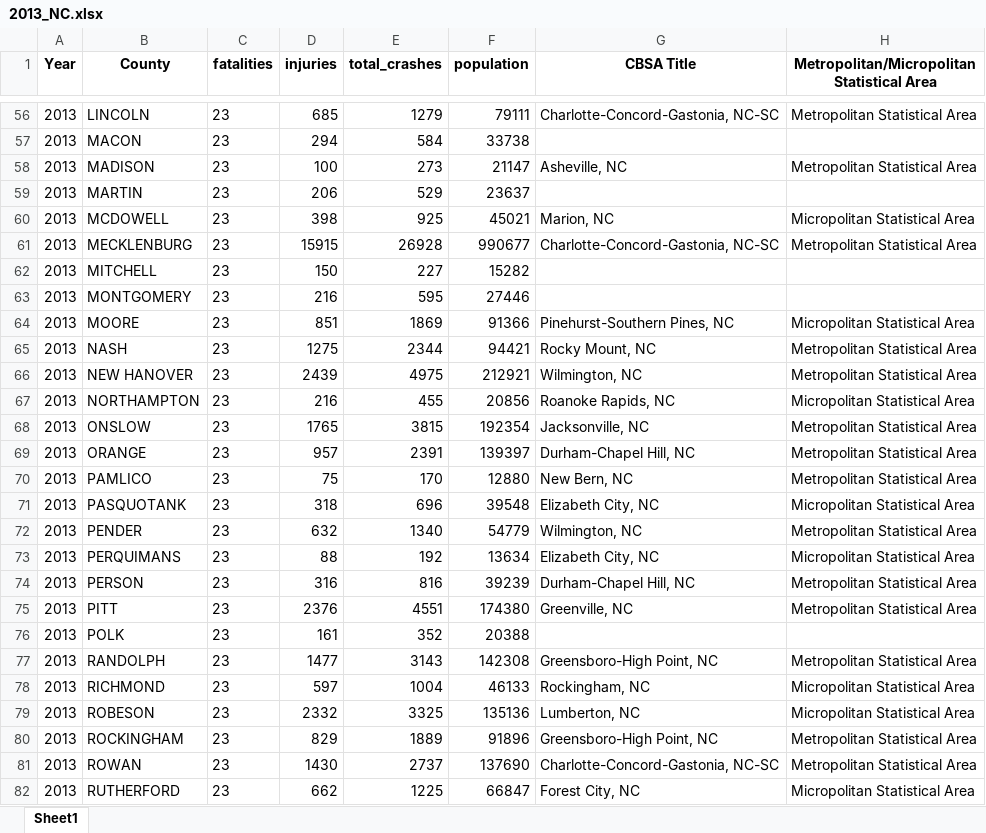
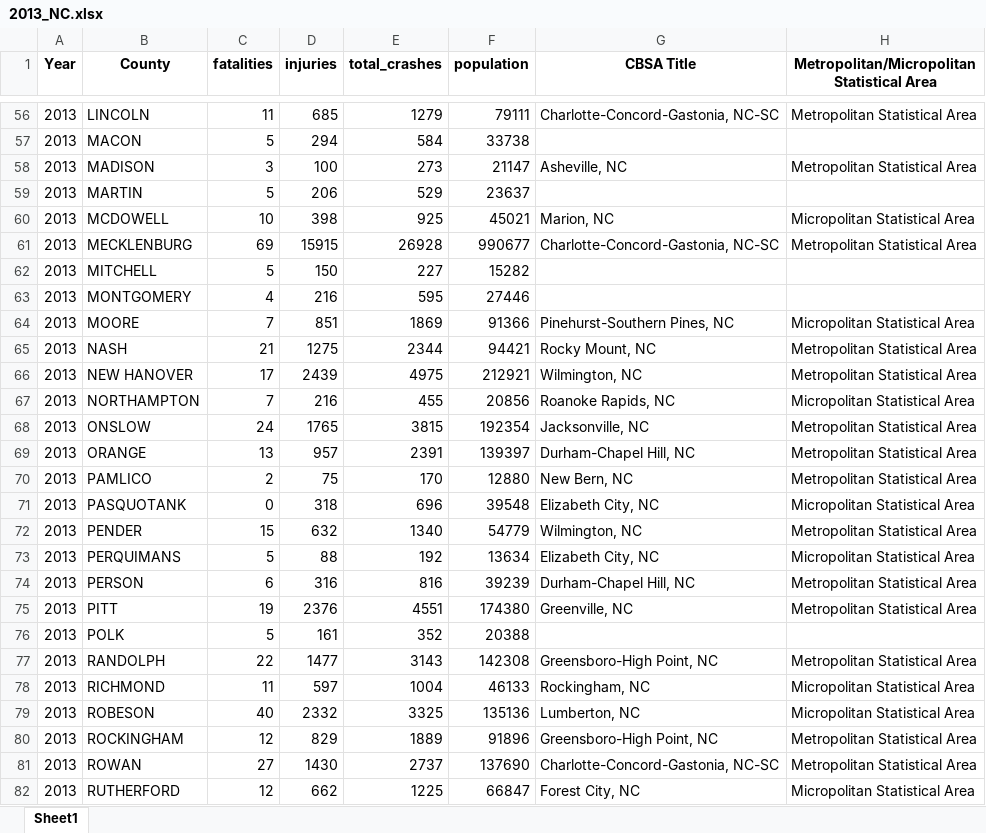
Before and after one commit to igoike/Capstone, an Excel workbook: data/cleaned_data/2013_NC.xlsx, sheet Sheet1, drawn as a sheet; only a part is shown, gaps mark what is left out; values as stored, in another font and other column widths than the file's, no borders; the diff covers the shown part only; the diff names each change by its address in the sheet, - before the commit and + after, or states it on an @@ line.

```diff
--- a/data/cleaned_data/2013_NC.xlsx (sheet Sheet1)
+++ b/data/cleaned_data/2013_NC.xlsx (sheet Sheet1)
-C56 (fatalities): 23
+C56 (fatalities): 11
-C57 (fatalities): 23
+C57 (fatalities): 5
-C58 (fatalities): 23
+C58 (fatalities): 3
-C59 (fatalities): 23
+C59 (fatalities): 5
-C60 (fatalities): 23
+C60 (fatalities): 10
-C61 (fatalities): 23
+C61 (fatalities): 69
-C62 (fatalities): 23
+C62 (fatalities): 5
-C63 (fatalities): 23
+C63 (fatalities): 4
-C64 (fatalities): 23
+C64 (fatalities): 7
-C65 (fatalities): 23
+C65 (fatalities): 21
-C66 (fatalities): 23
+C66 (fatalities): 17
-C67 (fatalities): 23
+C67 (fatalities): 7
-C68 (fatalities): 23
+C68 (fatalities): 24
-C69 (fatalities): 23
+C69 (fatalities): 13
-C70 (fatalities): 23
+C70 (fatalities): 2
-C71 (fatalities): 23
+C71 (fatalities): 0
-C72 (fatalities): 23
+C72 (fatalities): 15
-C73 (fatalities): 23
+C73 (fatalities): 5
-C74 (fatalities): 23
+C74 (fatalities): 6
-C75 (fatalities): 23
+C75 (fatalities): 19
-C76 (fatalities): 23
+C76 (fatalities): 5
-C77 (fatalities): 23
+C77 (fatalities): 22
-C78 (fatalities): 23
+C78 (fatalities): 11
-C79 (fatalities): 23
+C79 (fatalities): 40
-C80 (fatalities): 23
+C80 (fatalities): 12
-C81 (fatalities): 23
+C81 (fatalities): 27
-C82 (fatalities): 23
+C82 (fatalities): 12
```
Also changed, not shown: 71 edited cells and cell formats elsewhere in this sheet, data/cleaned_data/2016_NC.xlsx, data/cleaned_data/2017_NC.xlsx, 8 other files.
